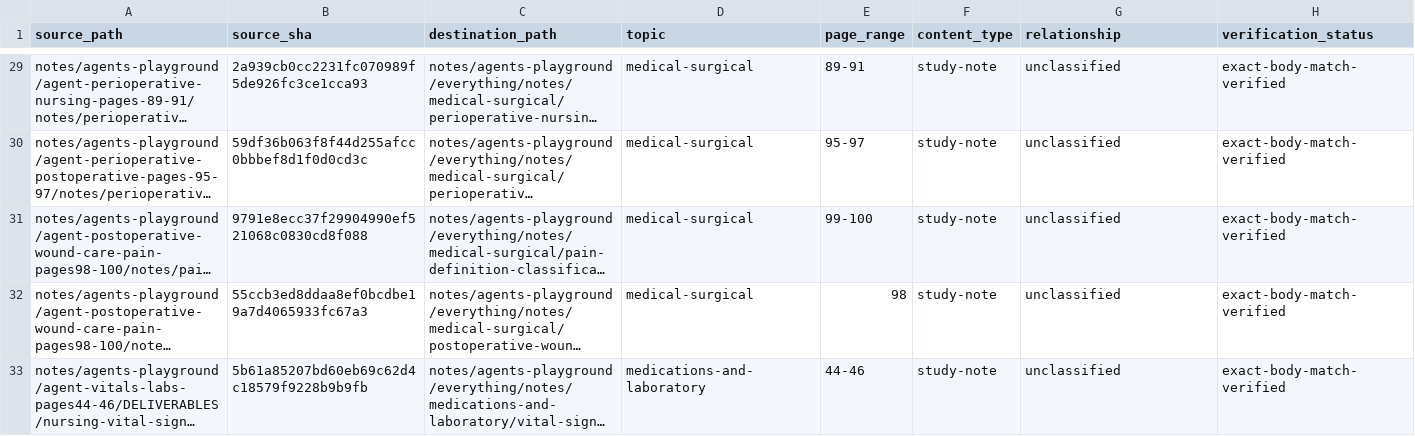
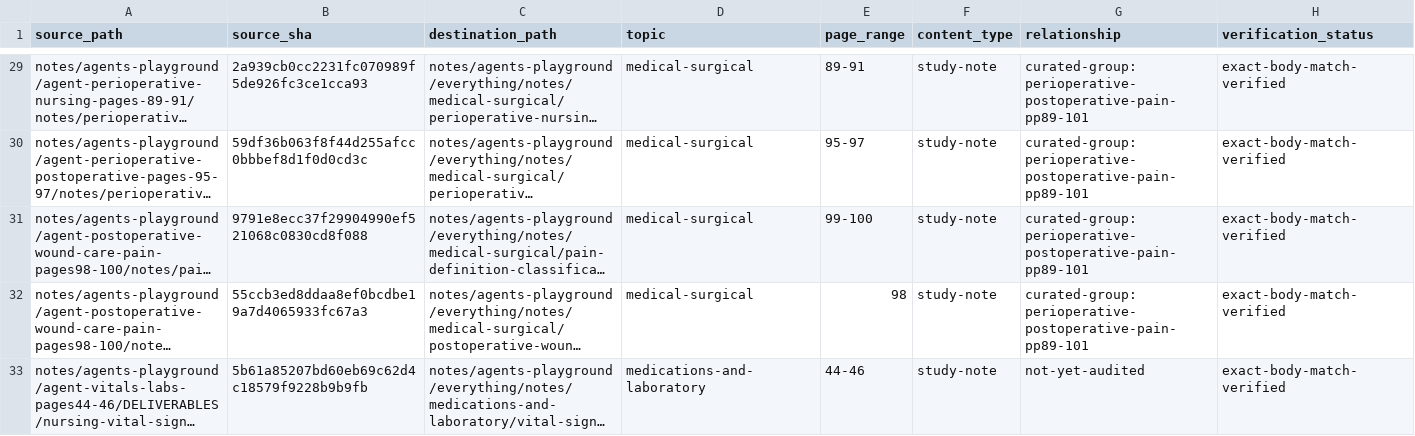
Before and after one commit to FL8Y/readthischatgpt, a CSV file: notes/agents-playground/everything/MIGRATION_MANIFEST.csv, drawn as a sheet; only a part is shown, gaps mark what is left out; long unchanged cells end in …; the diff covers the shown part only; the diff names each change by its address in the sheet, - before the commit and + after, or states it on an @@ line.

Commit message:
Map copied notes to curated source groups in manifest

```diff
--- a/notes/agents-playground/everything/MIGRATION_MANIFEST.csv
+++ b/notes/agents-playground/everything/MIGRATION_MANIFEST.csv
-G29:G32 (relationship): unclassified
+G29:G32 (relationship): curated-group:perioperative-postoperative-pain-pp89-101
-G33 (relationship): unclassified
+G33 (relationship): not-yet-audited
```
Also changed, not shown: 27 edited cells elsewhere in this file.
